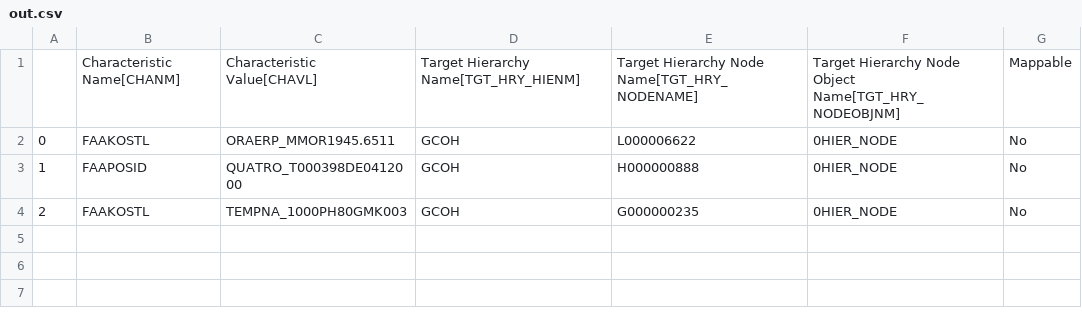
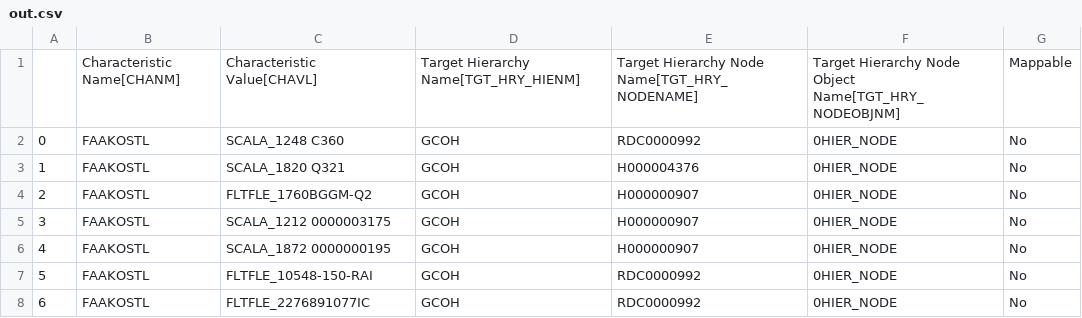
Before and after one commit to violencepierre/GCOH-Tickets-for-Processing, a CSV file: Inputs/out.csv, drawn as a sheet.

Commit message:
Update out.csv

```diff
--- a/Inputs/out.csv
+++ b/Inputs/out.csv
@@ -1,4 +1,8 @@
 ,Characteristic Name[CHANM],Characteristic Value[CHAVL],Target Hierarchy Name[TGT_HRY_HIENM],Target Hierarchy Node Name[TGT_HRY_NODENAME],Target Hierarchy Node Object Name[TGT_HRY_NODEOBJNM],Mappable
-0,FAAKOSTL,ORAERP_MMOR1945.6511,GCOH,L000006622,0HIER_NODE,No
-1,FAAPOSID,QUATRO_T000398DE0412000,GCOH,H000000888,0HIER_NODE,No
-2,FAAKOSTL,TEMPNA_1000PH80GMK003,GCOH,G000000235,0HIER_NODE,No
+0,FAAKOSTL,SCALA_1248 C360,GCOH,RDC0000992,0HIER_NODE,No
+1,FAAKOSTL,SCALA_1820 Q321,GCOH,H000004376,0HIER_NODE,No
+2,FAAKOSTL,FLTFLE_1760BGGM-Q2,GCOH,H000000907,0HIER_NODE,No
+3,FAAKOSTL,SCALA_1212 0000003175,GCOH,H000000907,0HIER_NODE,No
+4,FAAKOSTL,SCALA_1872 0000000195,GCOH,H000000907,0HIER_NODE,No
+5,FAAKOSTL,FLTFLE_10548-150-RAI,GCOH,RDC0000992,0HIER_NODE,No
+6,FAAKOSTL,FLTFLE_2276891077IC,GCOH,RDC0000992,0HIER_NODE,No
```
